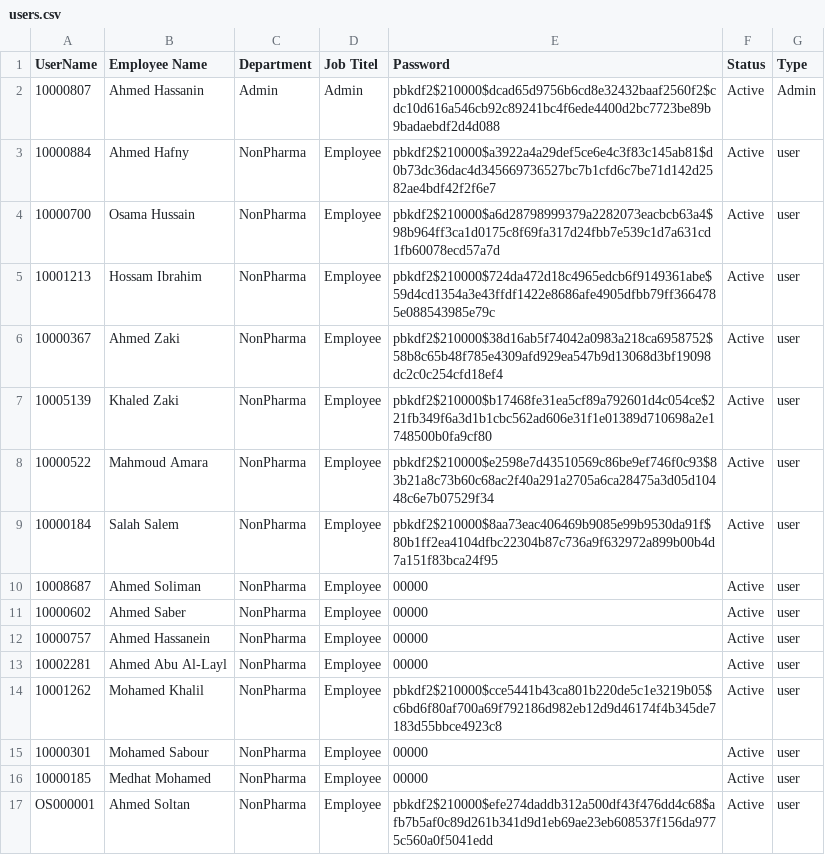
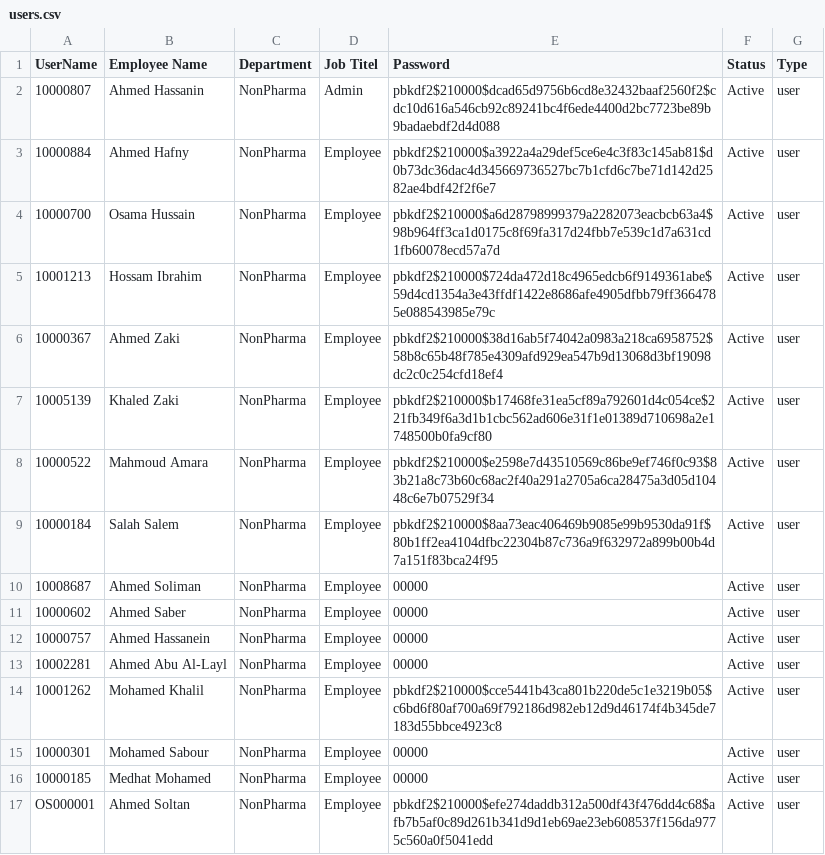
Before and after one commit to sysorapro/warehouse-scanner-Data, a CSV file: users.csv, drawn as a sheet; the diff names each change by its address in the sheet, - before the commit and + after, or states it on an @@ line.

Commit message:
Update users.csv

```diff
--- a/users.csv
+++ b/users.csv
-C2 (Department): Admin
+C2 (Department): NonPharma
-G2 (Type): Admin
+G2 (Type): user
```
